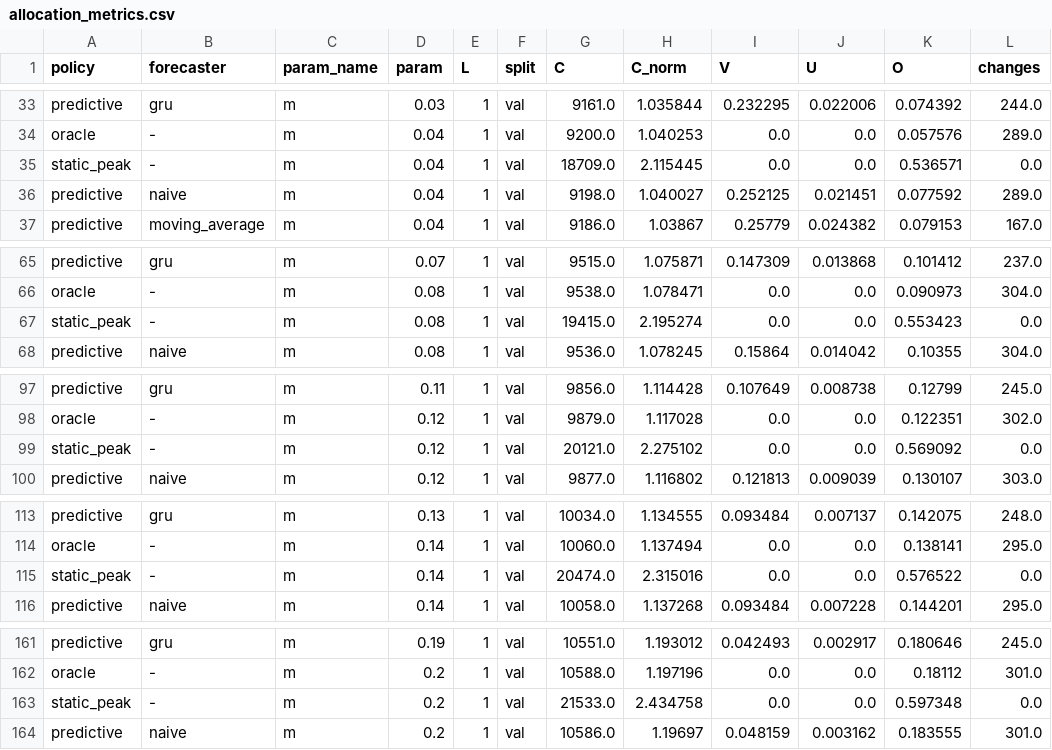
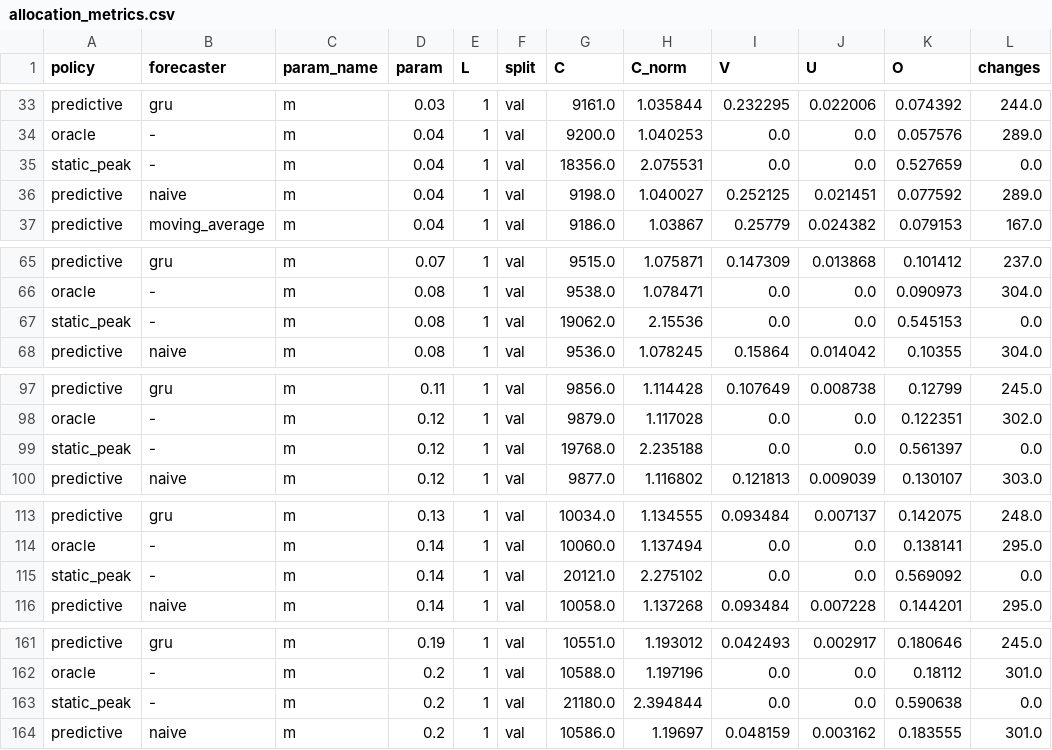
Before and after one commit to gabriellsar/predictive-cloud-autoscaling, a CSV file: results/tables/allocation_metrics.csv, drawn as a sheet; only a part is shown, gaps mark what is left out; the diff covers the shown part only.

Commit message:
fix(sim): allocation_metrics.csv com a estatica corrigida
Mudam so 32 linhas da estatica (8 margens x 2 splits x 2 L), cada uma com
uma instancia a menos por intervalo; todas batem com ceil((1 + m)·50)
exato. Pontos de operacao, oraculo, preditivas e reativa inalterados.

```diff
--- a/results/tables/allocation_metrics.csv
+++ b/results/tables/allocation_metrics.csv
@@ -34,3 +34,3 @@ predictive,gru,m,0.03,1,val,9161.0,1.035844,0.232295,0.022006,0.074392,244.0
 oracle,-,m,0.04,1,val,9200.0,1.040253,0.0,0.0,0.057576,289.0
-static_peak,-,m,0.04,1,val,18709.0,2.115445,0.0,0.0,0.536571,0.0
+static_peak,-,m,0.04,1,val,18356.0,2.075531,0.0,0.0,0.527659,0.0
 predictive,naive,m,0.04,1,val,9198.0,1.040027,0.252125,0.021451,0.077592,289.0
@@ -66,3 +66,3 @@ predictive,gru,m,0.07,1,val,9515.0,1.075871,0.147309,0.013868,0.101412,237.0
 oracle,-,m,0.08,1,val,9538.0,1.078471,0.0,0.0,0.090973,304.0
-static_peak,-,m,0.08,1,val,19415.0,2.195274,0.0,0.0,0.553423,0.0
+static_peak,-,m,0.08,1,val,19062.0,2.15536,0.0,0.0,0.545153,0.0
 predictive,naive,m,0.08,1,val,9536.0,1.078245,0.15864,0.014042,0.10355,304.0
@@ -98,3 +98,3 @@ predictive,gru,m,0.11,1,val,9856.0,1.114428,0.107649,0.008738,0.12799,245.0
 oracle,-,m,0.12,1,val,9879.0,1.117028,0.0,0.0,0.122351,302.0
-static_peak,-,m,0.12,1,val,20121.0,2.275102,0.0,0.0,0.569092,0.0
+static_peak,-,m,0.12,1,val,19768.0,2.235188,0.0,0.0,0.561397,0.0
 predictive,naive,m,0.12,1,val,9877.0,1.116802,0.121813,0.009039,0.130107,303.0
@@ -114,3 +114,3 @@ predictive,gru,m,0.13,1,val,10034.0,1.134555,0.093484,0.007137,0.142075,248.0
 oracle,-,m,0.14,1,val,10060.0,1.137494,0.0,0.0,0.138141,295.0
-static_peak,-,m,0.14,1,val,20474.0,2.315016,0.0,0.0,0.576522,0.0
+static_peak,-,m,0.14,1,val,20121.0,2.275102,0.0,0.0,0.569092,0.0
 predictive,naive,m,0.14,1,val,10058.0,1.137268,0.093484,0.007228,0.144201,295.0
@@ -162,3 +162,3 @@ predictive,gru,m,0.19,1,val,10551.0,1.193012,0.042493,0.002917,0.180646,245.0
 oracle,-,m,0.2,1,val,10588.0,1.197196,0.0,0.0,0.18112,301.0
-static_peak,-,m,0.2,1,val,21533.0,2.434758,0.0,0.0,0.597348,0.0
+static_peak,-,m,0.2,1,val,21180.0,2.394844,0.0,0.0,0.590638,0.0
 predictive,naive,m,0.2,1,val,10586.0,1.19697,0.048159,0.003162,0.183555,301.0
```
Also changed, not shown: 81 edited cells elsewhere in this file.
